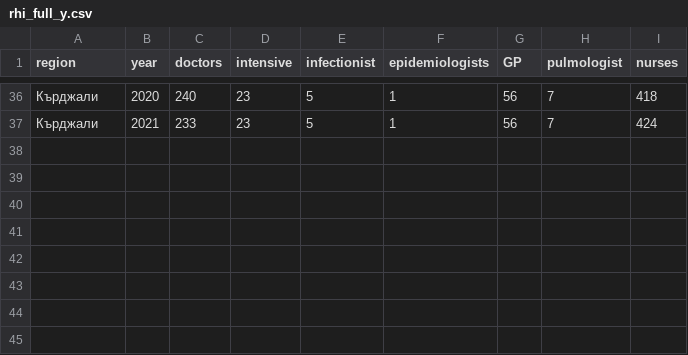
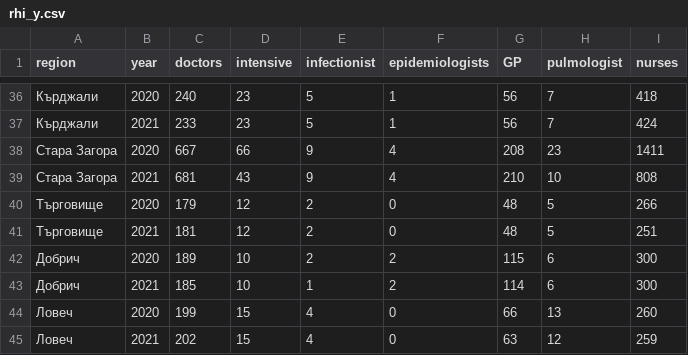
Before and after one commit to kostadinoff/COVID-19-MH, a CSV file: data/RHI_Data_HR/rhi_y.csv (was data/RHI_Data_HR/rhi_full_y.csv), drawn as a sheet; only a part is shown, gaps mark what is left out.

```diff
--- a/data/RHI_Data_HR/rhi_full_y.csv
+++ b/data/RHI_Data_HR/rhi_y.csv
@@ -37 +37,9 @@ region,year ,doctors,intensive,infectionist,epidemiologists,GP,pulmologist,nurse
 Кърджали,2021,233,23,5,1,56,7,424
+Стара Загора,2020,667,66,9,4,208,23,1411
+Стара Загора,2021,681,43,9,4,210,10,808
+Търговище,2020,179,12,2,0,48,5,266
+Търговище,2021,181,12,2,0,48,5,251
+Добрич,2020,189,10,2,2,115,6,300
+Добрич,2021,185,10,1,2,114,6,300
+Ловеч,2020,199,15,4,0,66,13,260
+Ловеч,2021,202,15,4,0,63,12,259
```
Also changed, not shown: 9 other files.
